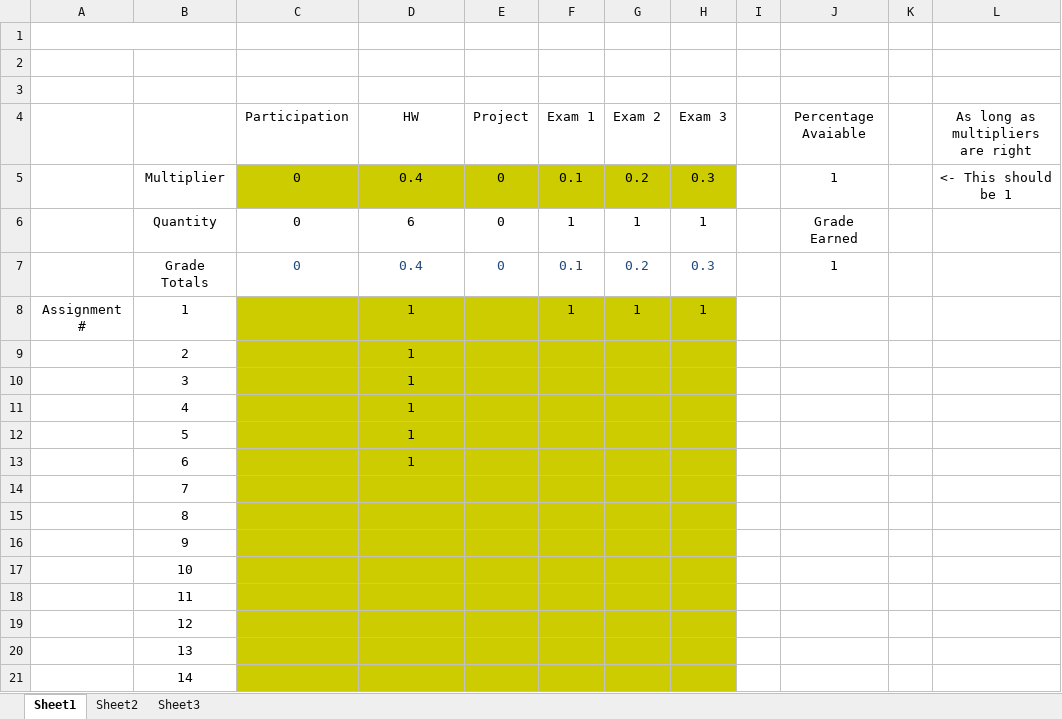
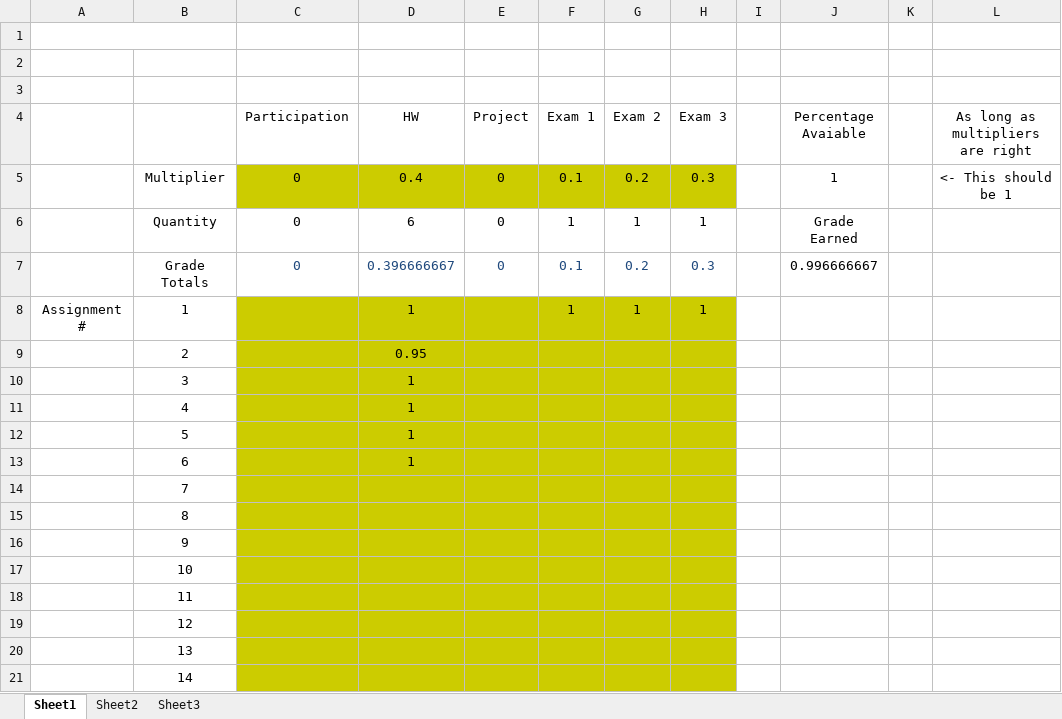
Before and after one commit to AlexLundinEducational/UTDSpring2019, an Excel workbook: 2.2-CS-4393.001/Grades.xlsx, sheet Sheet1, drawn as a sheet; values as stored, in another font and other column widths than the file's, no borders; the diff names each change by its address in the sheet, - before the commit and + after, or states it on an @@ line.

Commit message:
4393 grades update

```diff
--- a/2.2-CS-4393.001/Grades.xlsx (sheet Sheet1)
+++ b/2.2-CS-4393.001/Grades.xlsx (sheet Sheet1)
-D7 (HW): 0.4
+D7 (HW): 0.396666667
-J7 (Percentage Avaiable): 1
+J7 (Percentage Avaiable): 0.996666667
-D9 (HW): 1
+D9 (HW): 0.95
```
Also changed, not shown: 5 other files.
